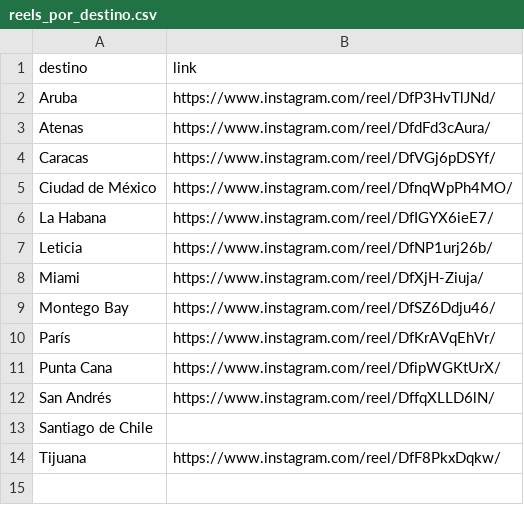
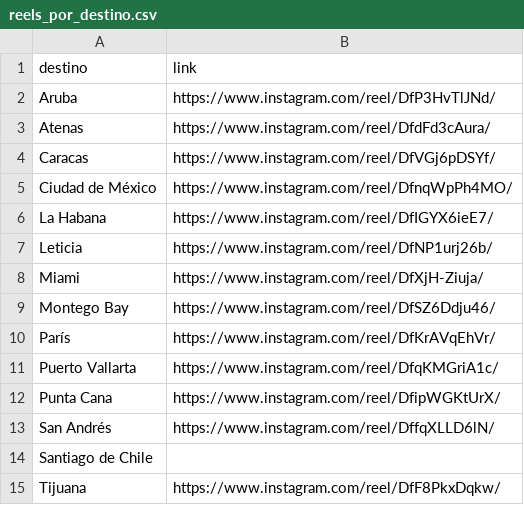
Before and after one commit to emilwoivalin-boop/viajespillados, a CSV file: reels/reels_por_destino.csv, drawn as a sheet.

```diff
--- a/reels/reels_por_destino.csv
+++ b/reels/reels_por_destino.csv
@@ -10,2 +10,3 @@ Montego Bay,https://www.instagram.com/reel/DfSZ6Ddju46/
 París,https://www.instagram.com/reel/DfKrAVqEhVr/
+Puerto Vallarta,https://www.instagram.com/reel/DfqKMGriA1c/
 Punta Cana,https://www.instagram.com/reel/DfipWGKtUrX/
```
Also changed, not shown: 1 other file.
